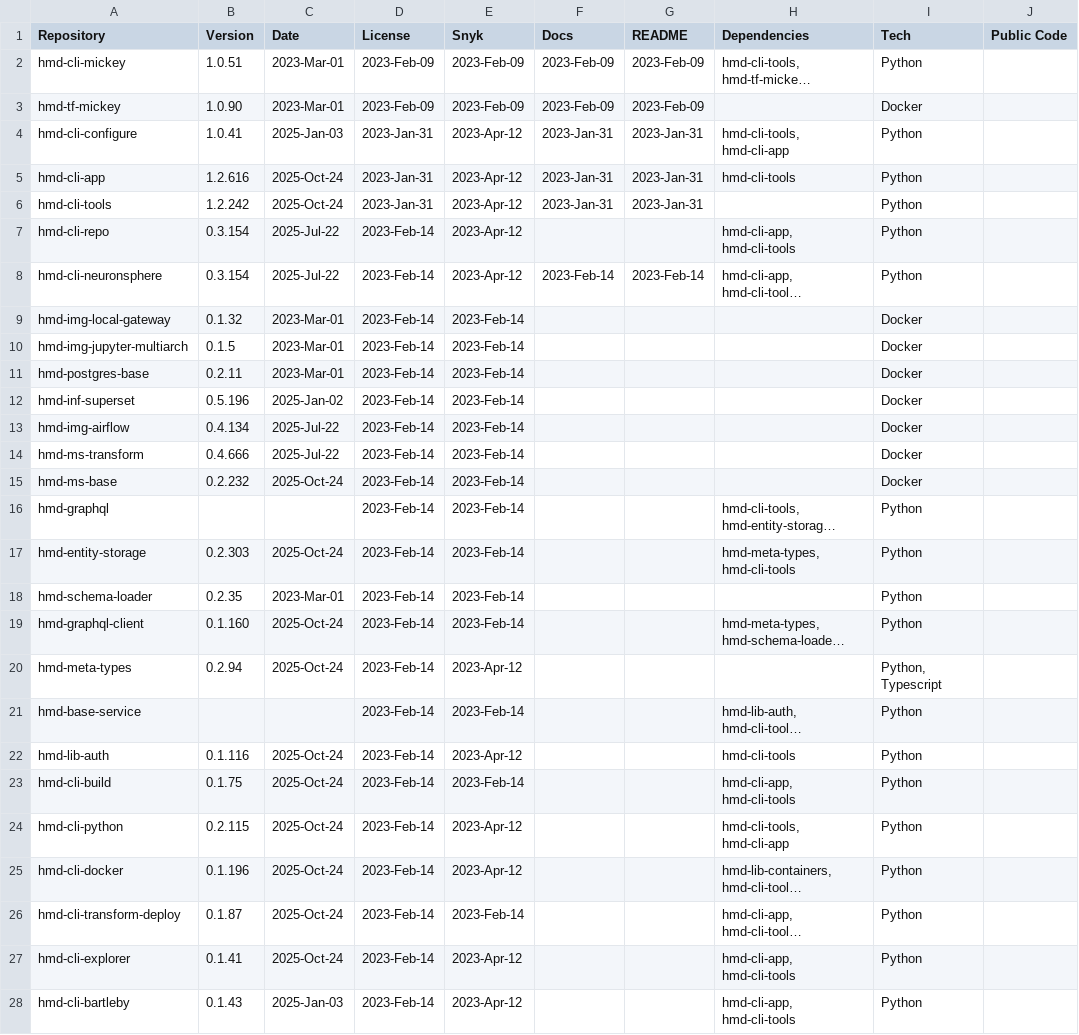
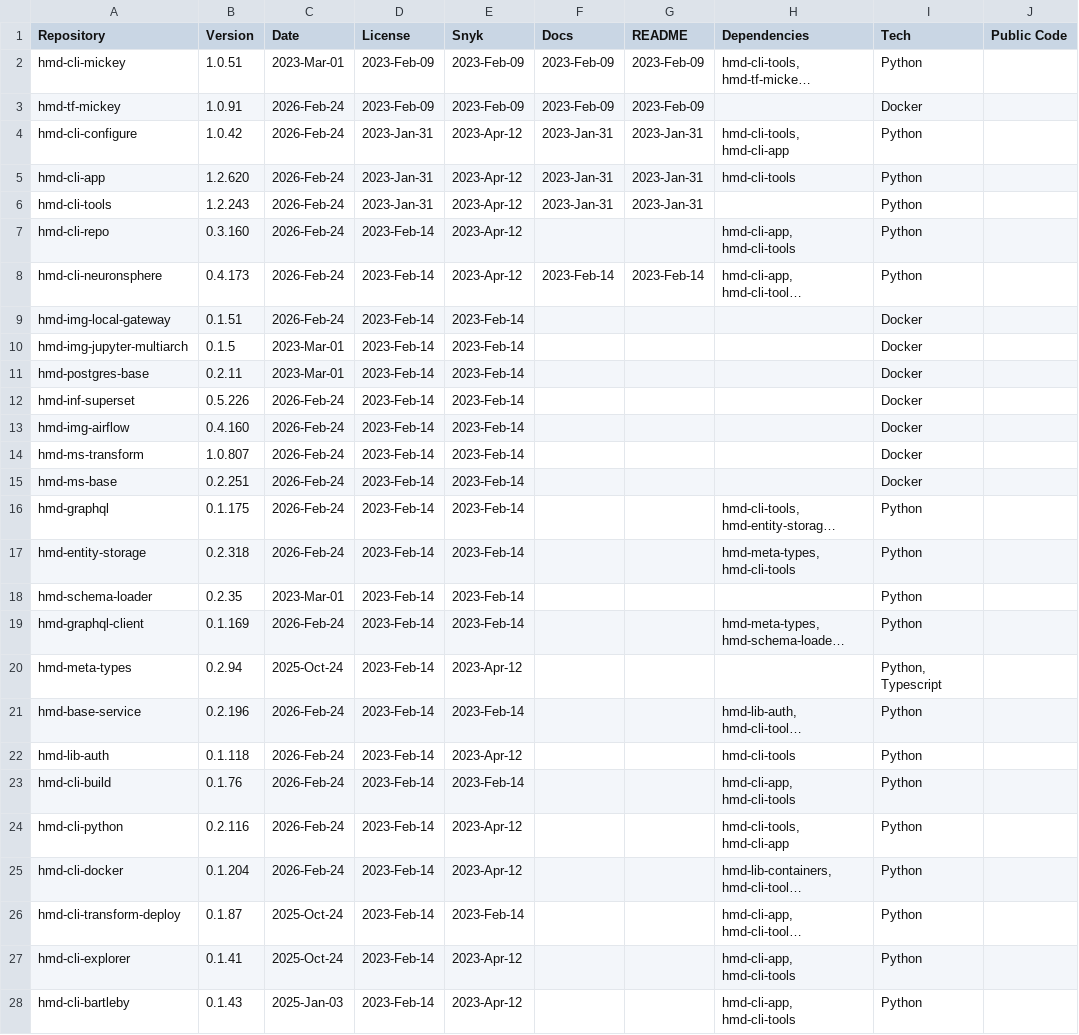
Before and after one commit to NeuronSphere/hmd-docs-public-release, a CSV file: src/data/open_binaries.csv, drawn as a sheet; only a part is shown; long unchanged cells end in …; the diff covers the shown part only; the diff names each change by its address in the sheet, - before the commit and + after, or states it on an @@ line.

```diff
--- a/src/data/open_binaries.csv
+++ b/src/data/open_binaries.csv
-B3 (Version): 1.0.90
+B3 (Version): 1.0.91
-C3 (Date): 2023-Mar-01
+C3 (Date): 2026-Feb-24
-B4 (Version): 1.0.41
+B4 (Version): 1.0.42
-C4 (Date): 2025-Jan-03
+C4 (Date): 2026-Feb-24
-B5 (Version): 1.2.616
+B5 (Version): 1.2.620
-C5:C6 (Date): 2025-Oct-24
+C5:C6 (Date): 2026-Feb-24
-B6 (Version): 1.2.242
+B6 (Version): 1.2.243
-B7 (Version): 0.3.154
+B7 (Version): 0.3.160
-C7:C8 (Date): 2025-Jul-22
+C7:C8 (Date): 2026-Feb-24
-B8 (Version): 0.3.154
+B8 (Version): 0.4.173
-B9 (Version): 0.1.32
+B9 (Version): 0.1.51
-C9 (Date): 2023-Mar-01
+C9 (Date): 2026-Feb-24
-B12 (Version): 0.5.196
+B12 (Version): 0.5.226
-C12 (Date): 2025-Jan-02
+C12 (Date): 2026-Feb-24
-B13 (Version): 0.4.134
+B13 (Version): 0.4.160
-C13:C14 (Date): 2025-Jul-22
+C13:C14 (Date): 2026-Feb-24
-B14 (Version): 0.4.666
+B14 (Version): 1.0.807
-B15 (Version): 0.2.232
+B15 (Version): 0.2.251
-C15 (Date): 2025-Oct-24
+C15 (Date): 2026-Feb-24
-B16 (Version): (empty)
+B16 (Version): 0.1.175
-C16 (Date): (empty)
+C16 (Date): 2026-Feb-24
-B17 (Version): 0.2.303
+B17 (Version): 0.2.318
-C17 (Date): 2025-Oct-24
+C17 (Date): 2026-Feb-24
-B19 (Version): 0.1.160
+B19 (Version): 0.1.169
-C19 (Date): 2025-Oct-24
+C19 (Date): 2026-Feb-24
-B21 (Version): (empty)
+B21 (Version): 0.2.196
-C21 (Date): (empty)
+C21 (Date): 2026-Feb-24
-B22 (Version): 0.1.116
+B22 (Version): 0.1.118
-C22:C25 (Date): 2025-Oct-24
+C22:C25 (Date): 2026-Feb-24
-B23 (Version): 0.1.75
+B23 (Version): 0.1.76
-B24 (Version): 0.2.115
+B24 (Version): 0.2.116
-B25 (Version): 0.1.196
+B25 (Version): 0.1.204
```
Also changed, not shown: 23 edited cells elsewhere in this file, 2 other files.
